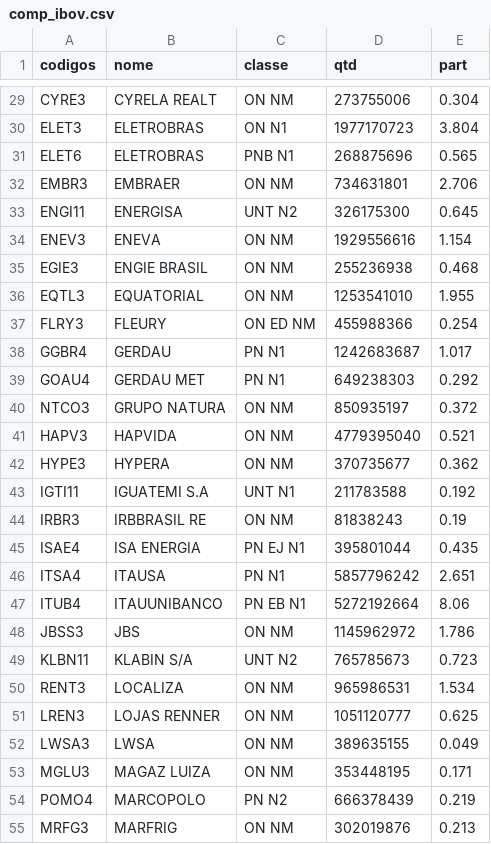
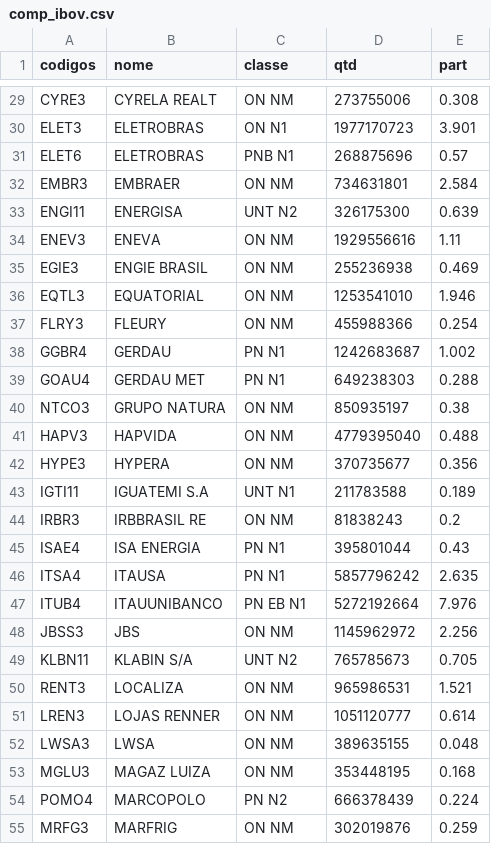
Before and after one commit to leovnoliveira/dash-py-mercado-financeiro, a CSV file: data/comp_ibov.csv, drawn as a sheet; only a part is shown, gaps mark what is left out; the diff covers the shown part only; the diff names each change by its address in the sheet, - before the commit and + after, or states it on an @@ line.

```diff
--- a/data/comp_ibov.csv
+++ b/data/comp_ibov.csv
-E29 (part): 0.304
+E29 (part): 0.308
-E30 (part): 3.804
+E30 (part): 3.901
-E31 (part): 0.565
+E31 (part): 0.57
-E32 (part): 2.706
+E32 (part): 2.584
-E33 (part): 0.645
+E33 (part): 0.639
-E34 (part): 1.154
+E34 (part): 1.11
-E35 (part): 0.468
+E35 (part): 0.469
-E36 (part): 1.955
+E36 (part): 1.946
-C37 (classe): ON ED NM
+C37 (classe): ON NM
-E38 (part): 1.017
+E38 (part): 1.002
-E39 (part): 0.292
+E39 (part): 0.288
-E40 (part): 0.372
+E40 (part): 0.38
-E41 (part): 0.521
+E41 (part): 0.488
-E42 (part): 0.362
+E42 (part): 0.356
-E43 (part): 0.192
+E43 (part): 0.189
-E44 (part): 0.19
+E44 (part): 0.2
-C45 (classe): PN EJ N1
+C45 (classe): PN N1
-E45 (part): 0.435
+E45 (part): 0.43
-E46 (part): 2.651
+E46 (part): 2.635
-E47 (part): 8.06
+E47 (part): 7.976
-E48 (part): 1.786
+E48 (part): 2.256
-E49 (part): 0.723
+E49 (part): 0.705
-E50 (part): 1.534
+E50 (part): 1.521
-E51 (part): 0.625
+E51 (part): 0.614
-E52 (part): 0.049
+E52 (part): 0.048
-E53 (part): 0.171
+E53 (part): 0.168
-E54 (part): 0.219
+E54 (part): 0.224
-E55 (part): 0.213
+E55 (part): 0.259
```
Also changed, not shown: 64 edited cells elsewhere in this file, data/dados_di.csv, data/dolar.csv, 5 other files.
